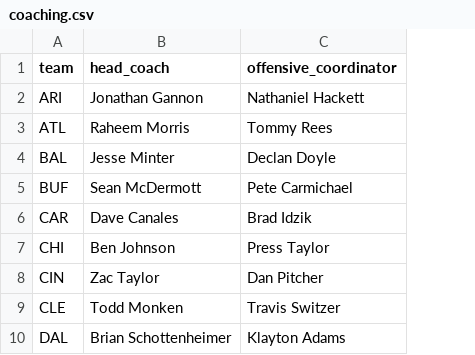
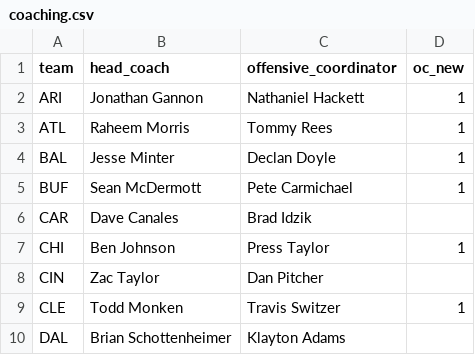
Before and after one commit to Joshua-Hsu/Fantasy-Football, a CSV file: coaching.csv, drawn as a sheet; only a part is shown; the diff names each change by its address in the sheet, - before the commit and + after, or states it on an @@ line.

```diff
--- a/coaching.csv
+++ b/coaching.csv
+column D (oc_new), rows 2-9: 1 | 1 | 1 | 1 |  | 1 |  | 1
```
